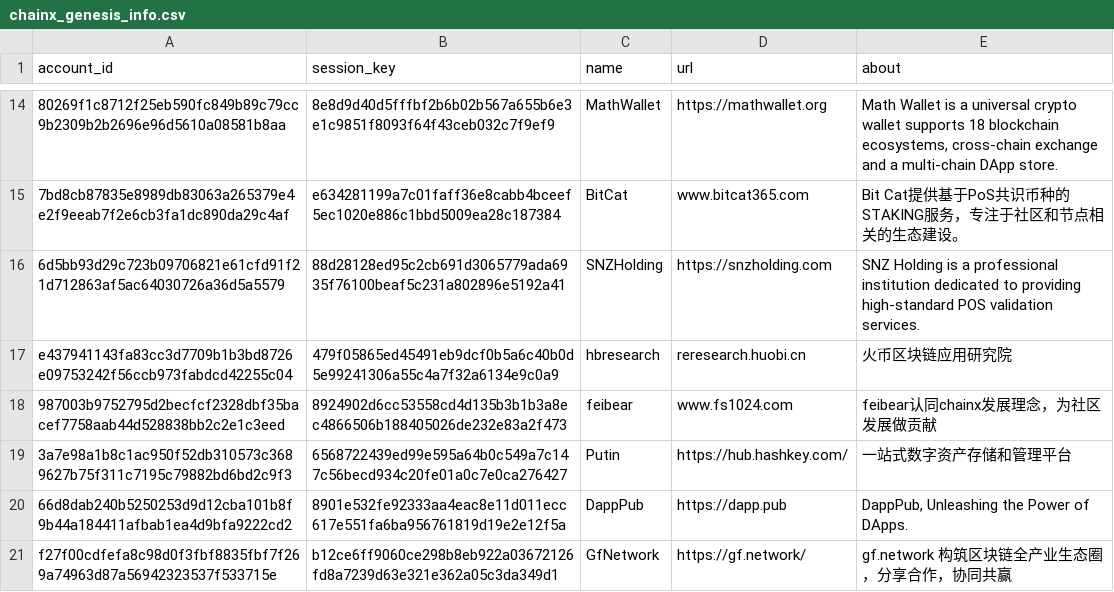
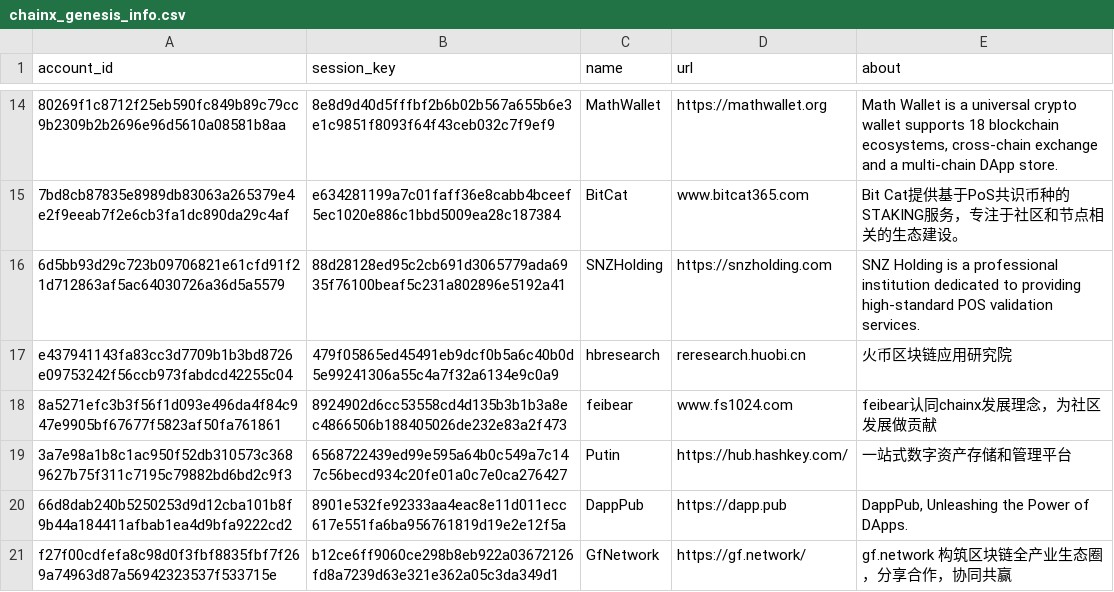
Before and after one commit to chainx-org/ChainX-genesis, a CSV file: chainx_genesis_info.csv, drawn as a sheet; only a part is shown, gaps mark what is left out; the diff names each change by its address in the sheet, - before the commit and + after, or states it on an @@ line.

Commit message:
Update chainx_genesis_info.csv

```diff
--- a/chainx_genesis_info.csv
+++ b/chainx_genesis_info.csv
-A18 (account_id): 987003b9752795d2becfcf2328dbf35bacef7758aab44d528838bb2c2e1c3eed
+A18 (account_id): 8a5271efc3b3f56f1d093e496da4f84c947e9905bf67677f5823af50fa761861
```
